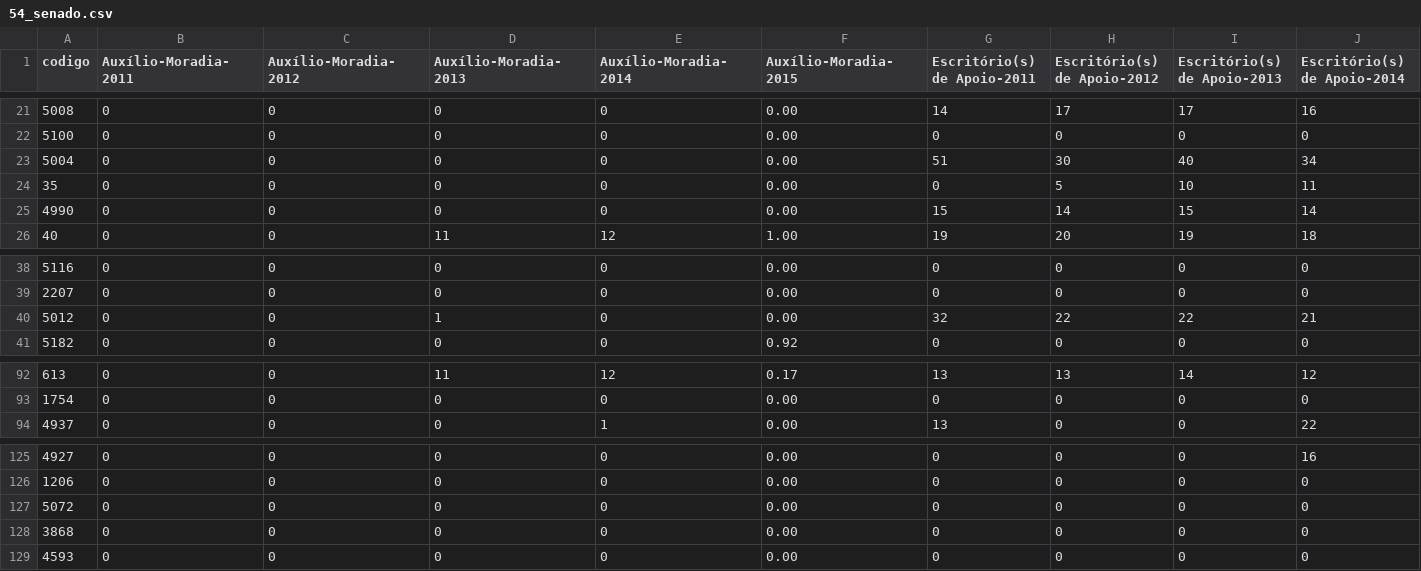
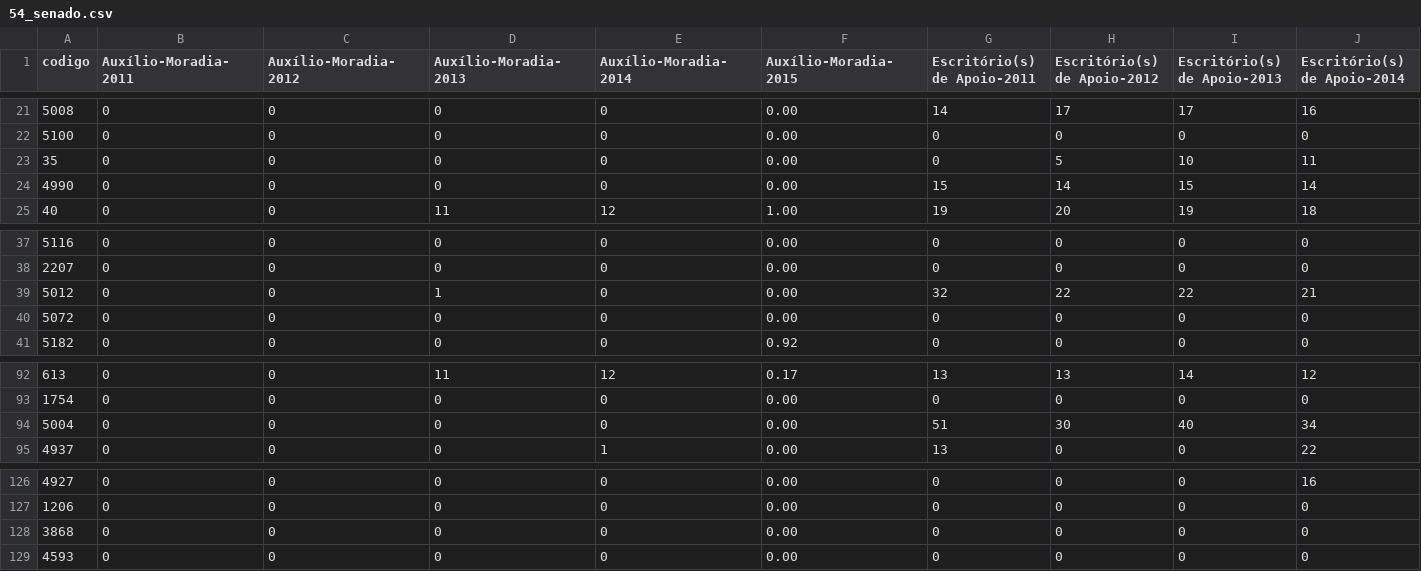
Before and after one commit to RobStelling/senado, a CSV file: csv/54_senado.csv, drawn as a sheet; only a part is shown, gaps mark what is left out; removed rows and columns are numbered as before the commit, all else as after; rows hold the shown columns only; the diff names each change by its address in the sheet, - before the commit and + after, or states it on an @@ line.

```diff
--- a/csv/54_senado.csv
+++ b/csv/54_senado.csv
-row 23: 5004 | 0 | 0 | 0 | 0 | 0.00 | 51 | 30 | 40 | 34
+row 40: 5072 | 0 | 0 | 0 | 0 | 0.00 | 0 | 0 | 0 | 0
+row 94: 5004 | 0 | 0 | 0 | 0 | 0.00 | 51 | 30 | 40 | 34
-row 127: 5072 | 0 | 0 | 0 | 0 | 0.00 | 0 | 0 | 0 | 0
```
Also changed, not shown: 3 other files.
